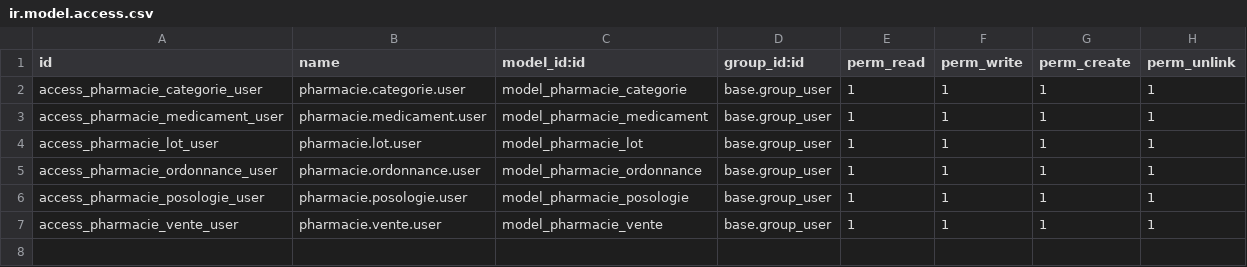
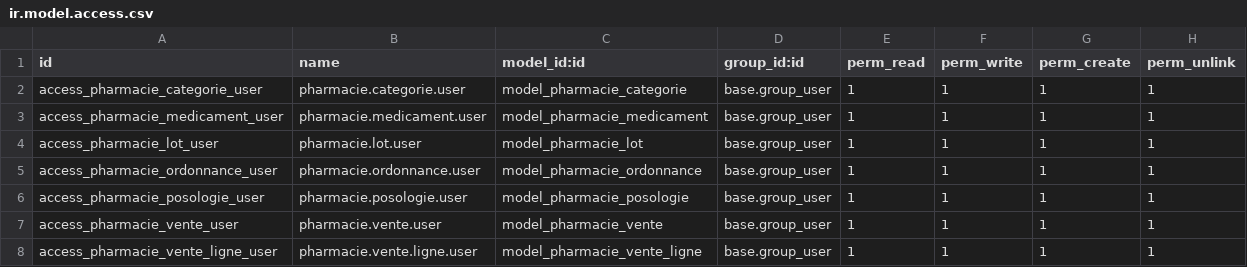
Before and after one commit to nakir00/m2_dsgl_2026_erp_odoo, a CSV file: custom_addons/pharmacie_management/security/ir.model.access.csv, drawn as a sheet; the diff names each change by its address in the sheet, - before the commit and + after, or states it on an @@ line.

Commit message:
feat: create pharmacie.vente.ligne model
Adds the sale line model (medicament_id, quantite, prix_unitaire)
linked to pharmacie.vente via ligne_ids/vente_id. lot_id is deferred
to #23, which owns lot decrementing on sale confirmation.

Closes #21

```diff
--- a/custom_addons/pharmacie_management/security/ir.model.access.csv
+++ b/custom_addons/pharmacie_management/security/ir.model.access.csv
+row 8: access_pharmacie_vente_ligne_user | pharmacie.vente.ligne.user | model_pharmacie_vente_ligne | base.group_user | 1 | 1 | 1 | 1
```
Also changed, not shown: 3 other files.
